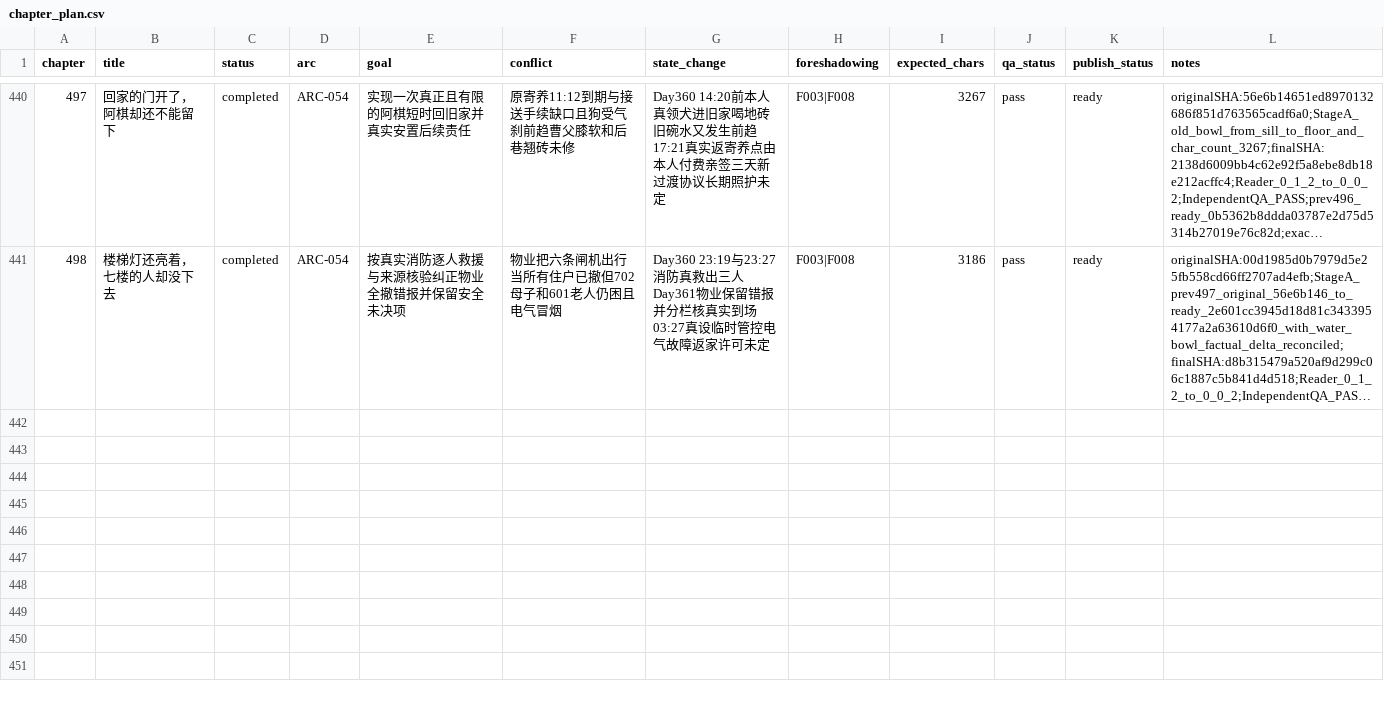
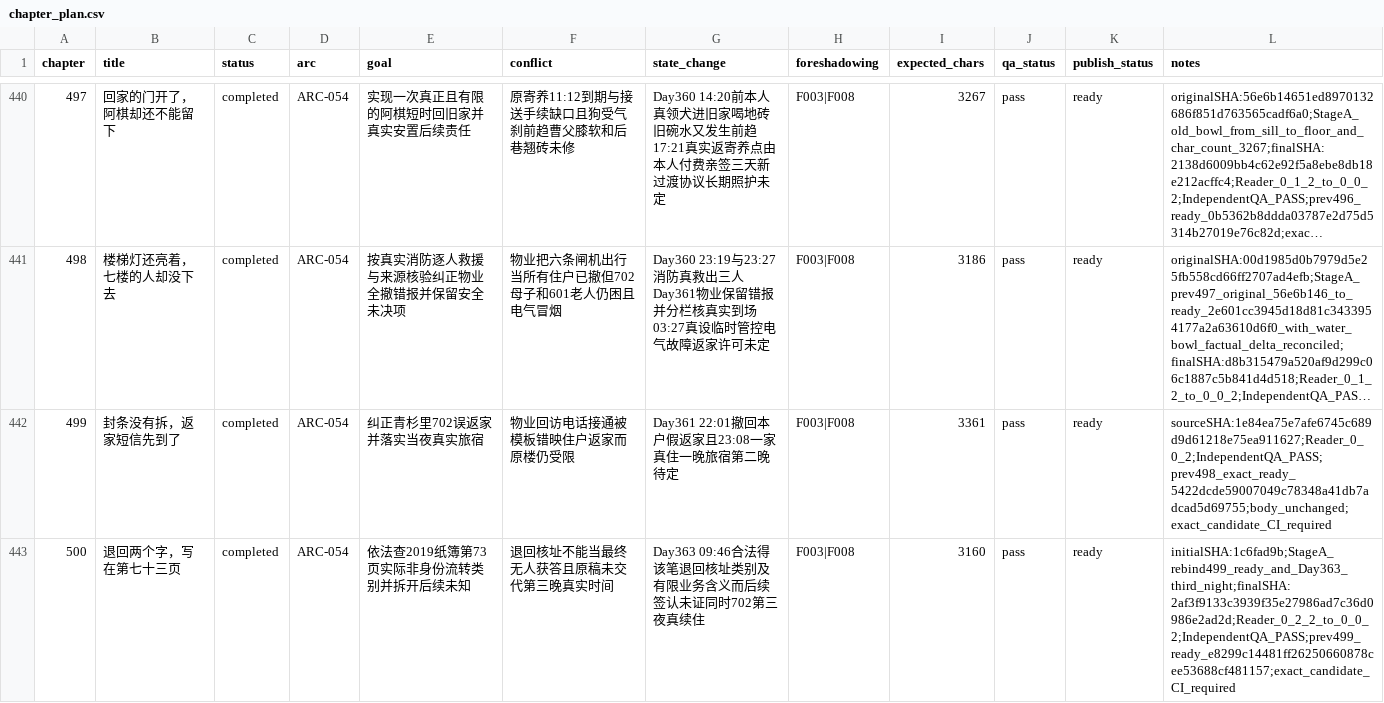
Before and after one commit to GcMin/fanqie-novel, a CSV file: plans/chapter_plan.csv, drawn as a sheet; only a part is shown, gaps mark what is left out; long unchanged cells end in …; the diff names each change by its address in the sheet, - before the commit and + after, or states it on an @@ line.

```diff
--- a/plans/chapter_plan.csv
+++ b/plans/chapter_plan.csv
+row 442: 499 | 封条没有拆，返家短信先到了 | completed | ARC-054 | 纠正青杉里702误返家并落实当夜真实旅宿 | 物业回访电话接通被模板错映住户返家而原楼仍受限 | Day361 22:01撤回本户假返家且23:08一家真住一晚旅宿第二晚待定 | F003|F008 | 3361 | pass | ready | sourceSHA:1e84ea75e7afe6745c689d9d61218e75ea911627;Reader_0_0_2;IndependentQA_PASS;prev498_exact_ready_5422dcde59007049c78348a41db7adcad5d69755;body_unchanged;exact_candidate_CI_required
+row 443: 500 | 退回两个字，写在第七十三页 | completed | ARC-054 | 依法查2019纸簿第73页实际非身份流转类别并拆开后续未知 | 退回核址不能当最终无人获答且原稿未交代第三晚真实时间 | Day363 09:46合法得该笔退回核址类别及有限业务含义而后续签认未证同时702第三夜真续住 | F003|F008 | 3160 | pass | ready | initialSHA:1c6fad9b;StageA_rebind499_ready_and_Day363_third_night;finalSHA:2af3f9133c3939f35e27986ad7c36d0986e2ad2d;Reader_0_2_2_to_0_0_2;IndependentQA_PASS;prev499_ready_e8299c14481ff26250660878cee53688cf481157;exact_candidate_CI_required
```
Also changed, not shown: memory/foreshadowing.csv, memory/timeline.csv, 17 other files.
